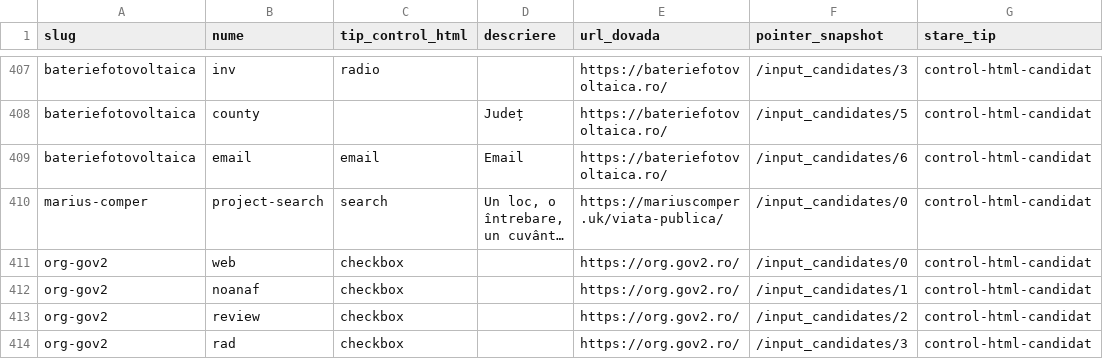
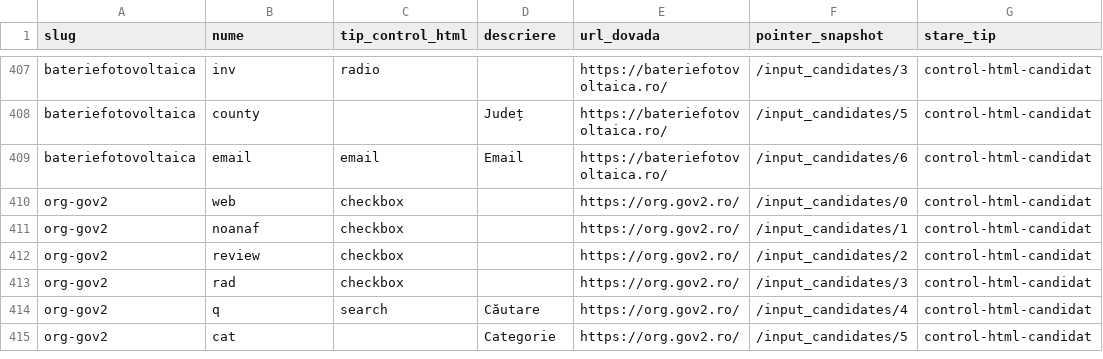
Before and after one commit to gov2-ro/awesome-civtech-ro, a CSV file: data/taxonomy-v2/observatii/inventare/intrari-utilizator.csv, drawn as a sheet; only a part is shown, gaps mark what is left out; the shorter side is filled out with more unchanged rows.

```diff
--- a/data/taxonomy-v2/observatii/inventare/intrari-utilizator.csv
+++ b/data/taxonomy-v2/observatii/inventare/intrari-utilizator.csv
@@ -409,3 +409,2 @@ bateriefotovoltaica,county,,Județ,https://bateriefotovoltaica.ro/,/input_candid
 bateriefotovoltaica,email,email,Email,https://bateriefotovoltaica.ro/,/input_candidates/6,control-html-candidat
-marius-comper,project-search,search,"Un loc, o întrebare, un cuvânt…",https://mariuscomper.uk/viata-publica/,/input_candidates/0,control-html-candidat
 org-gov2,web,checkbox,,https://org.gov2.ro/,/input_candidates/0,control-html-candidat
```
Also changed, not shown: data/taxonomy-v2/furnizori.csv, data/taxonomy-v2/observatii/documentare/rezumat.csv, 11 other files.
